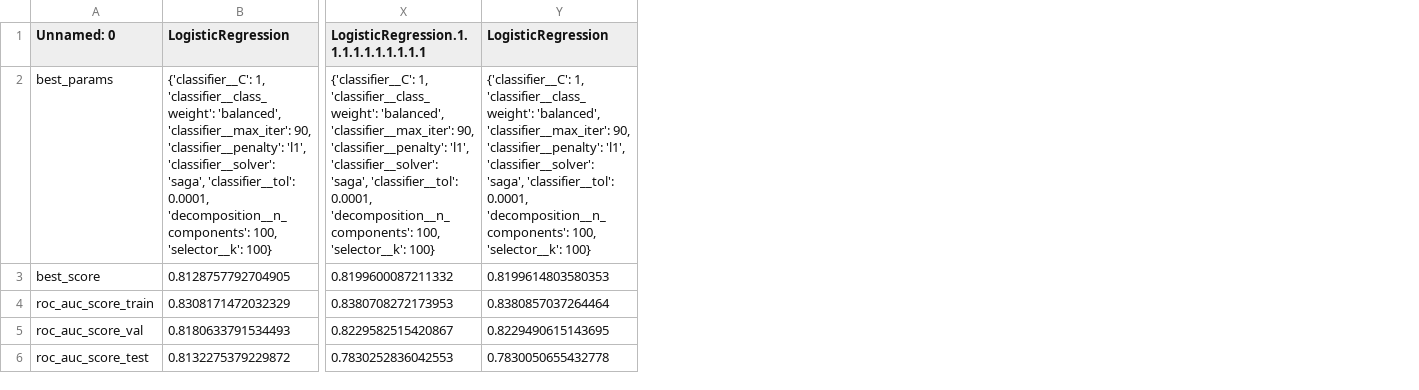
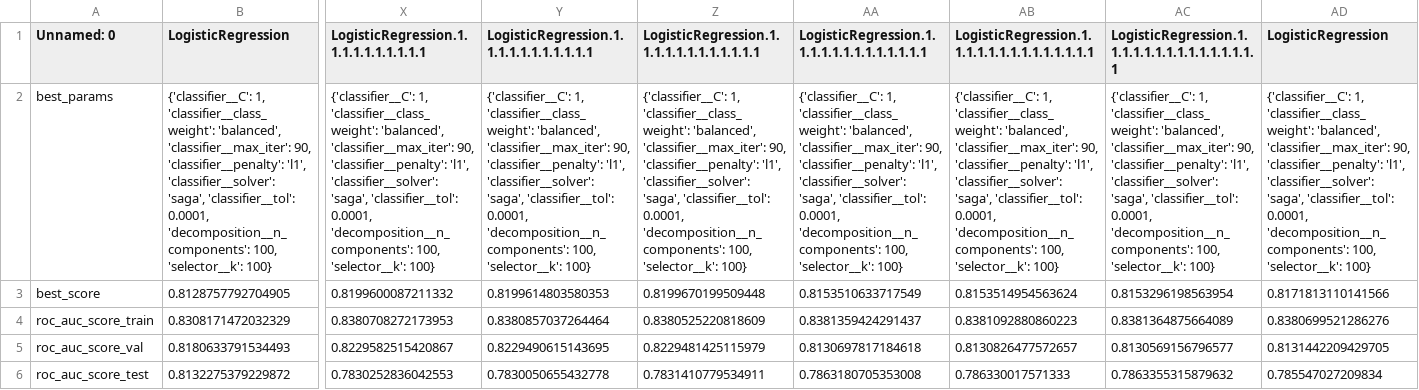
Before and after one commit to czubert/ML_project, a CSV file: models/scores.csv, drawn as a sheet; only a part is shown, gaps mark what is left out; the diff names each change by its address in the sheet, - before the commit and + after, or states it on an @@ line.

Commit message:
implementing ValueGrouper class // working // -> next step is to implement variables

```diff
--- a/models/scores.csv
+++ b/models/scores.csv
+column Z, rows 1-6: LogisticRegression.1.1.1.1.1.1.1.1.1.1.1.1 | {'classifier__C': 1, 'classifier__class_weight': 'balanced', 'classifier__max_iter': 90, 'classifier__penalty': 'l1', 'classifier__solver': 'saga', 'classifier__tol': 0.0001, 'decomposition__n_components': 100, 'selector__k': 100} | 0.8199670199509448 | 0.8380525220818609 | 0.8229481425115979 | 0.7831410779534911
+column AA, rows 1-6: LogisticRegression.1.1.1.1.1.1.1.1.1.1.1.1.1 | {'classifier__C': 1, 'classifier__class_weight': 'balanced', 'classifier__max_iter': 90, 'classifier__penalty': 'l1', 'classifier__solver': 'saga', 'classifier__tol': 0.0001, 'decomposition__n_components': 100, 'selector__k': 100} | 0.8153510633717549 | 0.8381359424291437 | 0.8130697817184618 | 0.7863180705353008
+column AB, rows 1-6: LogisticRegression.1.1.1.1.1.1.1.1.1.1.1.1.1.1 | {'classifier__C': 1, 'classifier__class_weight': 'balanced', 'classifier__max_iter': 90, 'classifier__penalty': 'l1', 'classifier__solver': 'saga', 'classifier__tol': 0.0001, 'decomposition__n_components': 100, 'selector__k': 100} | 0.8153514954563624 | 0.8381092880860223 | 0.8130826477572657 | 0.786330017571333
+column AC, rows 1-6: LogisticRegression.1.1.1.1.1.1.1.1.1.1.1.1.1.1.1 | {'classifier__C': 1, 'classifier__class_weight': 'balanced', 'classifier__max_iter': 90, 'classifier__penalty': 'l1', 'classifier__solver': 'saga', 'classifier__tol': 0.0001, 'decomposition__n_components': 100, 'selector__k': 100} | 0.8153296198563954 | 0.8381364875664089 | 0.8130569156796577 | 0.7863355315879632
+column AD (LogisticRegression), rows 2-6: {'classifier__C': 1, 'classifier__class_weight': 'balanced', 'classifier__max_iter': 90, 'classifier__penalty': 'l1', 'classifier__solver': 'saga', 'classifier__tol': 0.0001, 'decomposition__n_components': 100, 'selector__k': 100} | 0.8171813110141566 | 0.8380699521286276 | 0.8131442209429705 | 0.785547027209834
-Y1: LogisticRegression
+Y1: LogisticRegression.1.1.1.1.1.1.1.1.1.1.1
```
Also changed, not shown: 3 other files.
